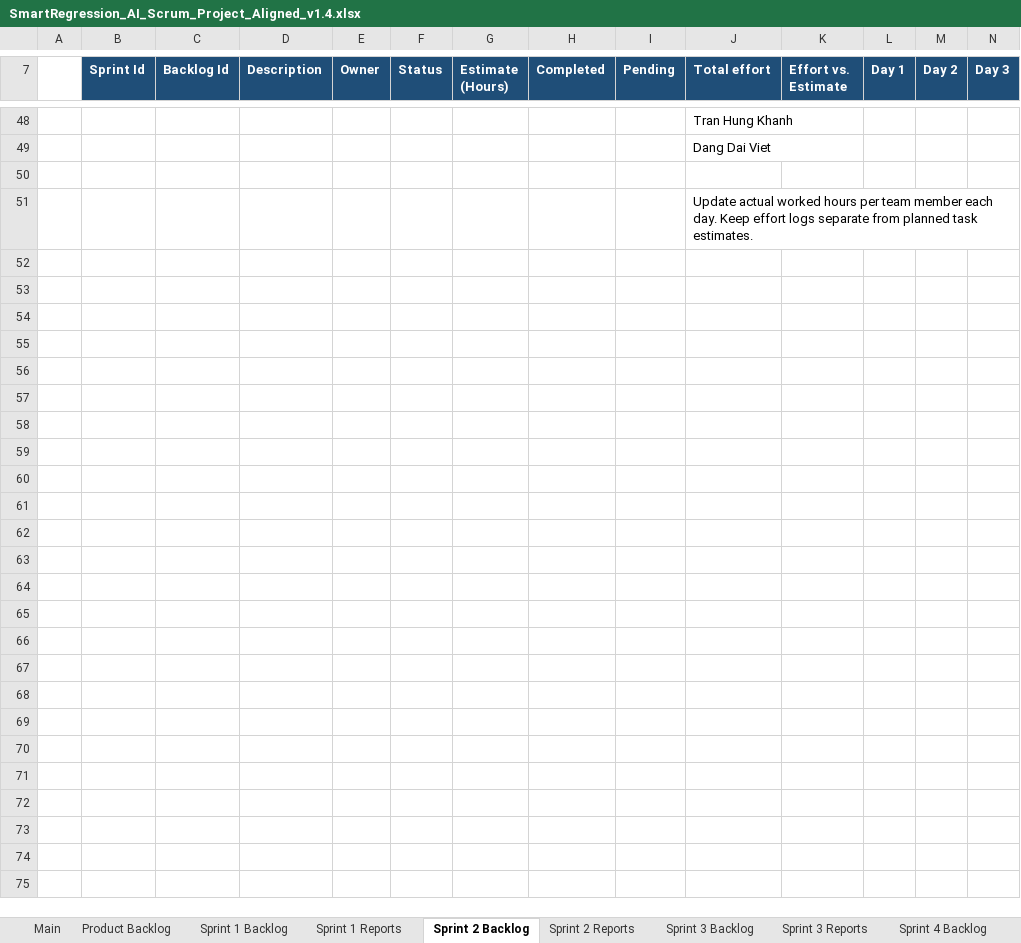
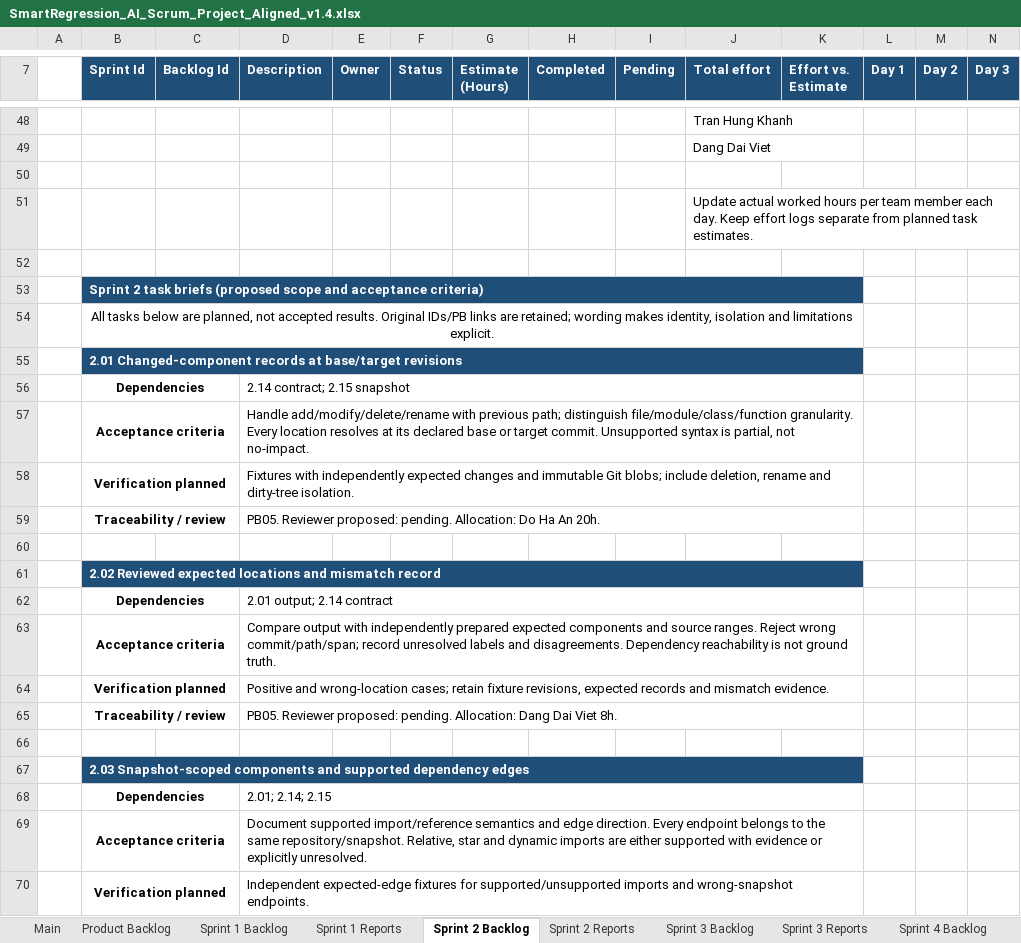
Before and after one commit to kokoreina/smartregression-ai, an Excel workbook: C1.SE26_DOCUMENTS/SmartRegression_AI_Scrum_Project_Aligned_v1.4.xlsx, sheet Sprint 2 Backlog, drawn as a sheet; only a part is shown, gaps mark what is left out; values as stored, in another font and other column widths than the file's, no borders; charts and pictures not drawn; rows hold the shown columns only; the diff covers the shown part only; the diff names each change by its address in the sheet, - before the commit and + after, or states it on an @@ line.

Commit message:
docs(sprint2): update backlog and add team execution guide

```diff
--- a/C1.SE26_DOCUMENTS/SmartRegression_AI_Scrum_Project_Aligned_v1.4.xlsx (sheet Sprint 2 Backlog)
+++ b/C1.SE26_DOCUMENTS/SmartRegression_AI_Scrum_Project_Aligned_v1.4.xlsx (sheet Sprint 2 Backlog)
+row 52: (empty)
+row 53:  | Sprint 2 task briefs (proposed scope and acceptance criteria)
+row 54:  | All tasks below are planned, not accepted results. Original IDs/PB links are retained; wording makes identity, isolation and limitations explicit.
+row 55:  | 2.01 Changed-component records at base/target revisions
+row 56:  | Dependencies |  | 2.14 contract; 2.15 snapshot
+row 57:  | Acceptance criteria |  | Handle add/modify/delete/rename with previous path; distinguish file/module/class/function granularity. Every location resolves at its declared base or target commit. Unsupported syntax is partial, not no-impact.
+row 58:  | Verification planned |  | Fixtures with independently expected changes and immutable Git blobs; include deletion, rename and dirty-tree isolation.
+row 59:  | Traceability / review |  | PB05. Reviewer proposed: pending. Allocation: Do Ha An 20h.
+row 60: (empty)
+row 61:  | 2.02 Reviewed expected locations and mismatch record
+row 62:  | Dependencies |  | 2.01 output; 2.14 contract
+row 63:  | Acceptance criteria |  | Compare output with independently prepared expected components and source ranges. Reject wrong commit/path/span; record unresolved labels and disagreements. Dependency reachability is not ground truth.
+row 64:  | Verification planned |  | Positive and wrong-location cases; retain fixture revisions, expected records and mismatch evidence.
+row 65:  | Traceability / review |  | PB05. Reviewer proposed: pending. Allocation: Dang Dai Viet 8h.
+row 66: (empty)
+row 67:  | 2.03 Snapshot-scoped components and supported dependency edges
+row 68:  | Dependencies |  | 2.01; 2.14; 2.15
+row 69:  | Acceptance criteria |  | Document supported import/reference semantics and edge direction. Every endpoint belongs to the same repository/snapshot. Relative, star and dynamic imports are either supported with evidence or explicitly unresolved.
+row 70:  | Verification planned |  | Independent expected-edge fixtures for supported/unsupported imports and wrong-snapshot endpoints.
```
Also changed, not shown: 154 added rows, 8 removed rows, 14 edited cells and cell formats elsewhere in this sheet, sheet Sprint 2 Reports, sheet Product Backlog, sheet Main, formulas that keep their value, 1 other file.
